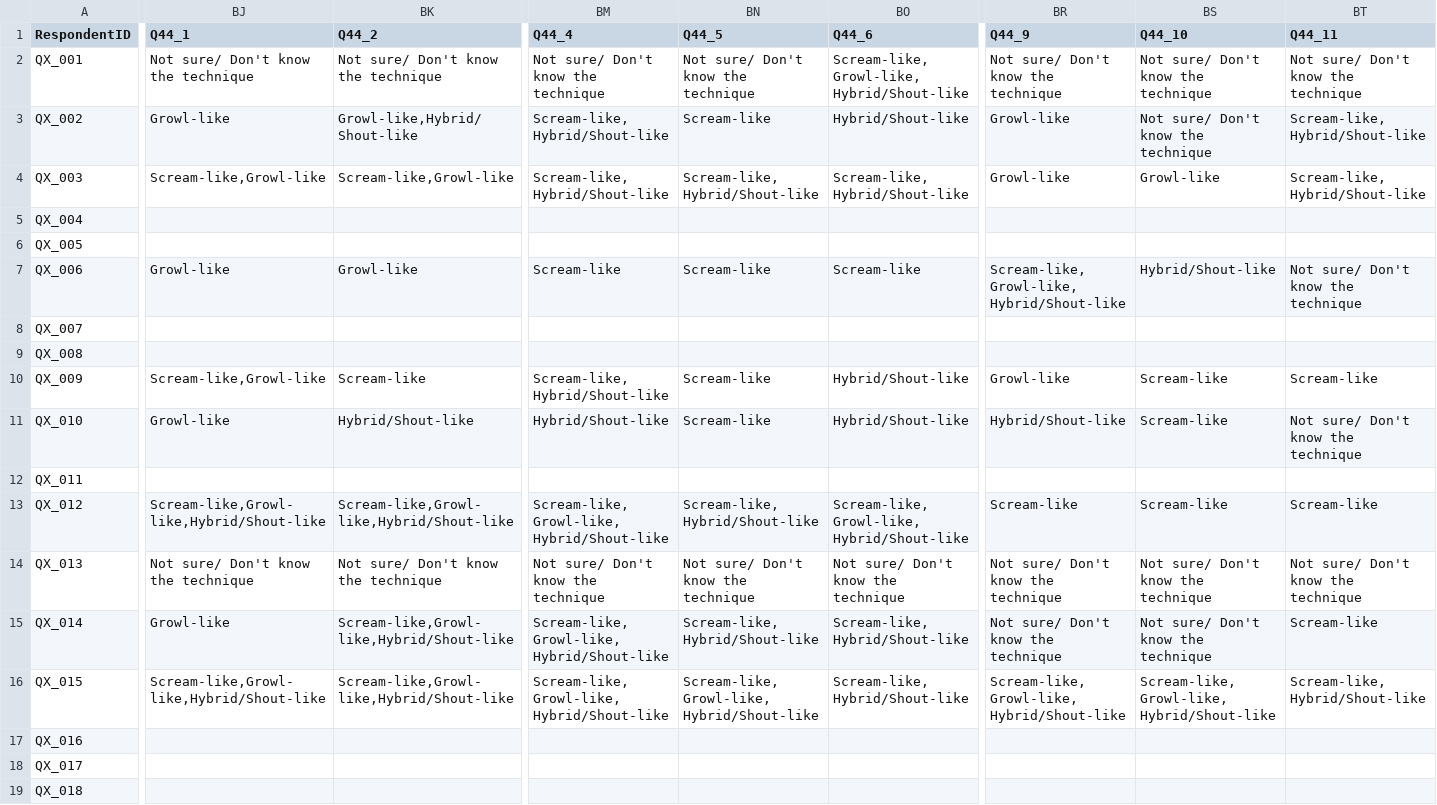
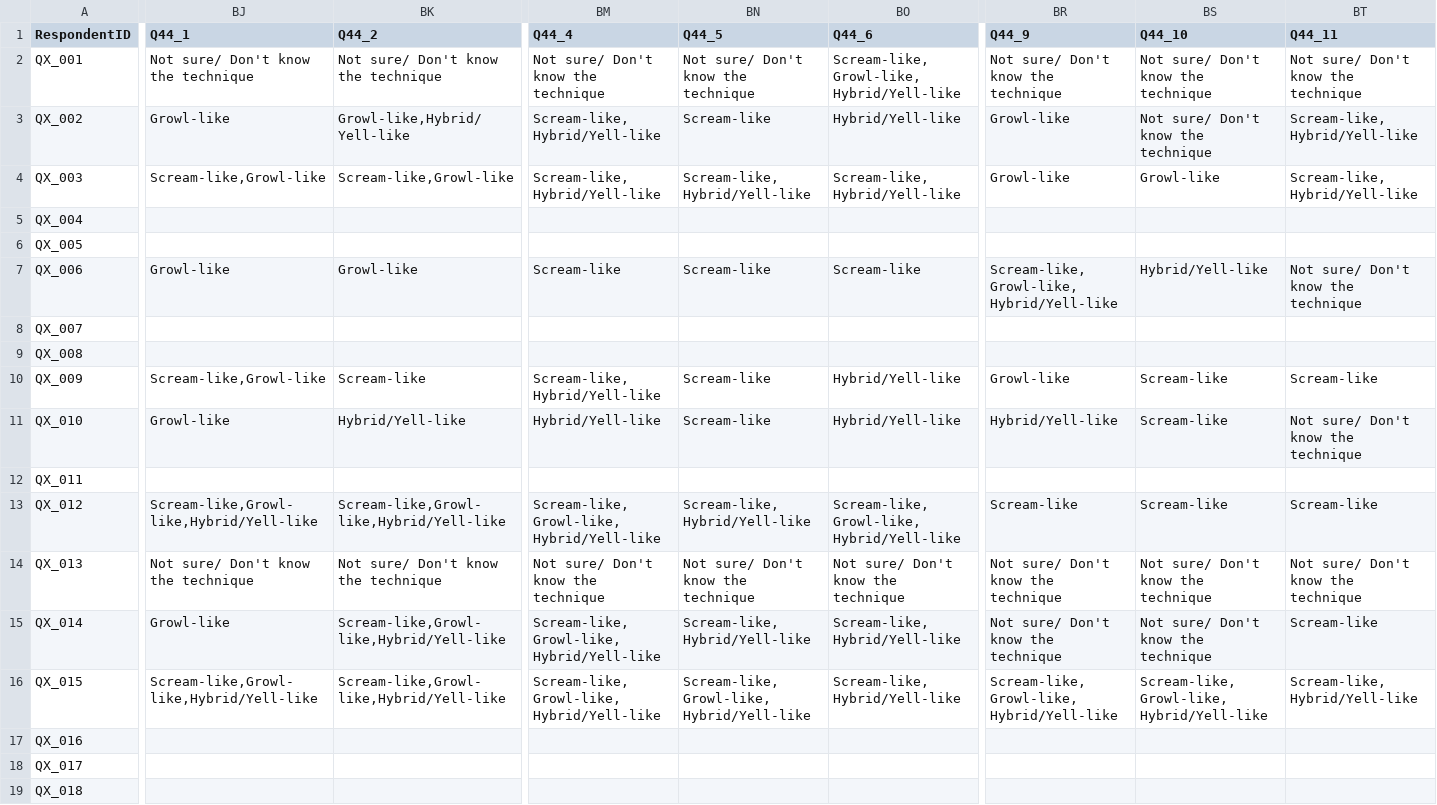
Before and after one commit to darrrgghh/what-do-we-actually-do-with-our-voices, a CSV file: data/processed/qualtrics_deidentified.csv, drawn as a sheet; only a part is shown, gaps mark what is left out; the diff covers the shown part only; the diff names each change by its address in the sheet, - before the commit and + after, or states it on an @@ line.

```diff
--- a/data/processed/qualtrics_deidentified.csv
+++ b/data/processed/qualtrics_deidentified.csv
-BO2 (Q44_6): Scream-like,Growl-like,Hybrid/Shout-like
+BO2 (Q44_6): Scream-like,Growl-like,Hybrid/Yell-like
-BK3 (Q44_2): Growl-like,Hybrid/Shout-like
+BK3 (Q44_2): Growl-like,Hybrid/Yell-like
-BM3:BM4 (Q44_4): Scream-like,Hybrid/Shout-like
+BM3:BM4 (Q44_4): Scream-like,Hybrid/Yell-like
-BO3 (Q44_6): Hybrid/Shout-like
+BO3 (Q44_6): Hybrid/Yell-like
-BT3:BT4 (Q44_11): Scream-like,Hybrid/Shout-like
+BT3:BT4 (Q44_11): Scream-like,Hybrid/Yell-like
-BN4 (Q44_5): Scream-like,Hybrid/Shout-like
+BN4 (Q44_5): Scream-like,Hybrid/Yell-like
-BO4 (Q44_6): Scream-like,Hybrid/Shout-like
+BO4 (Q44_6): Scream-like,Hybrid/Yell-like
-BR7 (Q44_9): Scream-like,Growl-like,Hybrid/Shout-like
+BR7 (Q44_9): Scream-like,Growl-like,Hybrid/Yell-like
-BS7 (Q44_10): Hybrid/Shout-like
+BS7 (Q44_10): Hybrid/Yell-like
-BM10 (Q44_4): Scream-like,Hybrid/Shout-like
+BM10 (Q44_4): Scream-like,Hybrid/Yell-like
-BO10:BO11 (Q44_6): Hybrid/Shout-like
+BO10:BO11 (Q44_6): Hybrid/Yell-like
-BK11 (Q44_2): Hybrid/Shout-like
+BK11 (Q44_2): Hybrid/Yell-like
-BM11 (Q44_4): Hybrid/Shout-like
+BM11 (Q44_4): Hybrid/Yell-like
-BR11 (Q44_9): Hybrid/Shout-like
+BR11 (Q44_9): Hybrid/Yell-like
-BJ13 (Q44_1): Scream-like,Growl-like,Hybrid/Shout-like
+BJ13 (Q44_1): Scream-like,Growl-like,Hybrid/Yell-like
-BK13 (Q44_2): Scream-like,Growl-like,Hybrid/Shout-like
+BK13 (Q44_2): Scream-like,Growl-like,Hybrid/Yell-like
-BM13 (Q44_4): Scream-like,Growl-like,Hybrid/Shout-like
+BM13 (Q44_4): Scream-like,Growl-like,Hybrid/Yell-like
-BN13 (Q44_5): Scream-like,Hybrid/Shout-like
+BN13 (Q44_5): Scream-like,Hybrid/Yell-like
-BO13 (Q44_6): Scream-like,Growl-like,Hybrid/Shout-like
+BO13 (Q44_6): Scream-like,Growl-like,Hybrid/Yell-like
-BK15:BK16 (Q44_2): Scream-like,Growl-like,Hybrid/Shout-like
+BK15:BK16 (Q44_2): Scream-like,Growl-like,Hybrid/Yell-like
-BM15:BM16 (Q44_4): Scream-like,Growl-like,Hybrid/Shout-like
+BM15:BM16 (Q44_4): Scream-like,Growl-like,Hybrid/Yell-like
-BN15 (Q44_5): Scream-like,Hybrid/Shout-like
+BN15 (Q44_5): Scream-like,Hybrid/Yell-like
-BO15:BO16 (Q44_6): Scream-like,Hybrid/Shout-like
+BO15:BO16 (Q44_6): Scream-like,Hybrid/Yell-like
-BJ16 (Q44_1): Scream-like,Growl-like,Hybrid/Shout-like
+BJ16 (Q44_1): Scream-like,Growl-like,Hybrid/Yell-like
-BN16 (Q44_5): Scream-like,Growl-like,Hybrid/Shout-like
+BN16 (Q44_5): Scream-like,Growl-like,Hybrid/Yell-like
-BR16 (Q44_9): Scream-like,Growl-like,Hybrid/Shout-like
+BR16 (Q44_9): Scream-like,Growl-like,Hybrid/Yell-like
-BS16 (Q44_10): Scream-like,Growl-like,Hybrid/Shout-like
+BS16 (Q44_10): Scream-like,Growl-like,Hybrid/Yell-like
-BT16 (Q44_11): Scream-like,Hybrid/Shout-like
+BT16 (Q44_11): Scream-like,Hybrid/Yell-like
```
Also changed, not shown: 98 edited cells elsewhere in this file, results/tables/q44_mapping_counts.csv, results/tables/stage2_primarycode_counts.csv, 29 other files.
